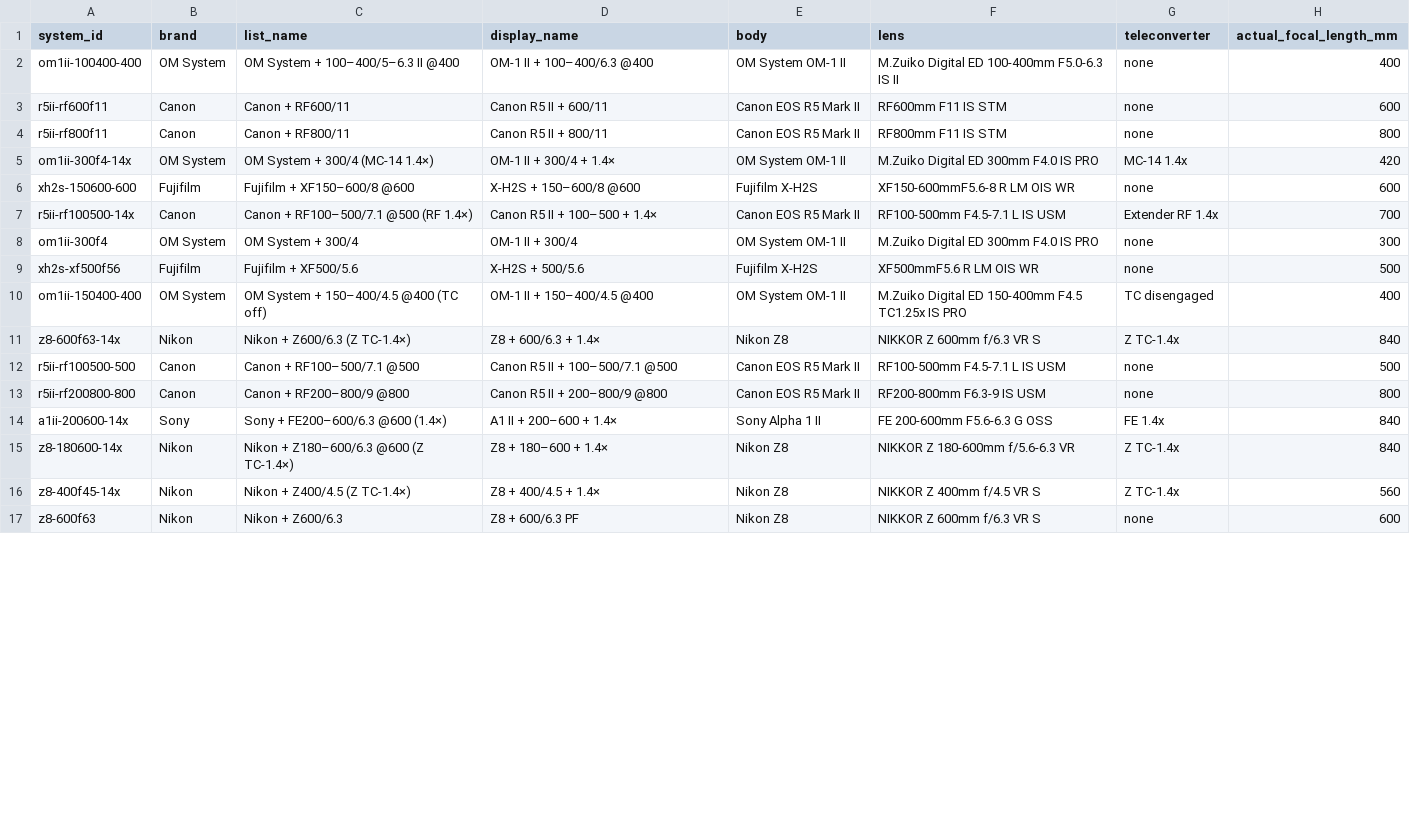
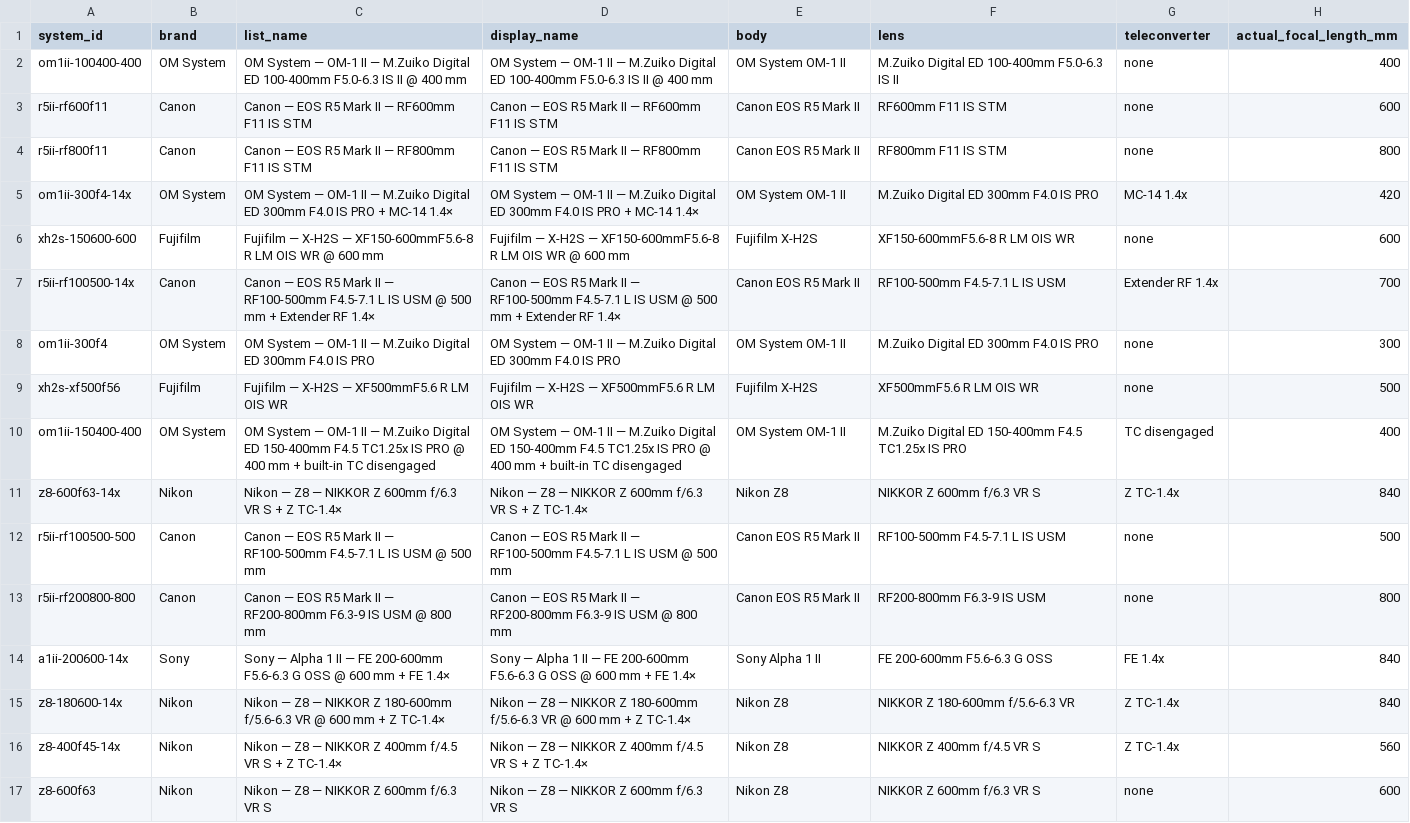
Before and after one commit to lkzkk/birding-lenses, a CSV file: data/systems.csv, drawn as a sheet; only a part is shown; the diff covers the shown part only; the diff names each change by its address in the sheet, - before the commit and + after, or states it on an @@ line.

```diff
--- a/data/systems.csv
+++ b/data/systems.csv
-C2 (list_name): OM System + 100–400/5–6.3 II @400
+C2 (list_name): OM System — OM-1 II — M.Zuiko Digital ED 100-400mm F5.0-6.3 IS II @ 400 mm
-D2 (display_name): OM-1 II + 100–400/6.3 @400
+D2 (display_name): OM System — OM-1 II — M.Zuiko Digital ED 100-400mm F5.0-6.3 IS II @ 400 mm
-C3 (list_name): Canon + RF600/11
+C3 (list_name): Canon — EOS R5 Mark II — RF600mm F11 IS STM
-D3 (display_name): Canon R5 II + 600/11
+D3 (display_name): Canon — EOS R5 Mark II — RF600mm F11 IS STM
-C4 (list_name): Canon + RF800/11
+C4 (list_name): Canon — EOS R5 Mark II — RF800mm F11 IS STM
-D4 (display_name): Canon R5 II + 800/11
+D4 (display_name): Canon — EOS R5 Mark II — RF800mm F11 IS STM
-C5 (list_name): OM System + 300/4 (MC-14 1.4×)
+C5 (list_name): OM System — OM-1 II — M.Zuiko Digital ED 300mm F4.0 IS PRO + MC-14 1.4×
-D5 (display_name): OM-1 II + 300/4 + 1.4×
+D5 (display_name): OM System — OM-1 II — M.Zuiko Digital ED 300mm F4.0 IS PRO + MC-14 1.4×
-C6 (list_name): Fujifilm + XF150–600/8 @600
+C6 (list_name): Fujifilm — X-H2S — XF150-600mmF5.6-8 R LM OIS WR @ 600 mm
-D6 (display_name): X-H2S + 150–600/8 @600
+D6 (display_name): Fujifilm — X-H2S — XF150-600mmF5.6-8 R LM OIS WR @ 600 mm
-C7 (list_name): Canon + RF100–500/7.1 @500 (RF 1.4×)
+C7 (list_name): Canon — EOS R5 Mark II — RF100-500mm F4.5-7.1 L IS USM @ 500 mm + Extender RF 1.4×
-D7 (display_name): Canon R5 II + 100–500 + 1.4×
+D7 (display_name): Canon — EOS R5 Mark II — RF100-500mm F4.5-7.1 L IS USM @ 500 mm + Extender RF 1.4×
-C8 (list_name): OM System + 300/4
+C8 (list_name): OM System — OM-1 II — M.Zuiko Digital ED 300mm F4.0 IS PRO
-D8 (display_name): OM-1 II + 300/4
+D8 (display_name): OM System — OM-1 II — M.Zuiko Digital ED 300mm F4.0 IS PRO
-C9 (list_name): Fujifilm + XF500/5.6
+C9 (list_name): Fujifilm — X-H2S — XF500mmF5.6 R LM OIS WR
-D9 (display_name): X-H2S + 500/5.6
+D9 (display_name): Fujifilm — X-H2S — XF500mmF5.6 R LM OIS WR
-C10 (list_name): OM System + 150–400/4.5 @400 (TC off)
+C10 (list_name): OM System — OM-1 II — M.Zuiko Digital ED 150-400mm F4.5 TC1.25x IS PRO @ 400 mm + built-in TC disengaged
-D10 (display_name): OM-1 II + 150–400/4.5 @400
+D10 (display_name): OM System — OM-1 II — M.Zuiko Digital ED 150-400mm F4.5 TC1.25x IS PRO @ 400 mm + built-in TC disengaged
-C11 (list_name): Nikon + Z600/6.3 (Z TC-1.4×)
+C11 (list_name): Nikon — Z8 — NIKKOR Z 600mm f/6.3 VR S + Z TC-1.4×
-D11 (display_name): Z8 + 600/6.3 + 1.4×
+D11 (display_name): Nikon — Z8 — NIKKOR Z 600mm f/6.3 VR S + Z TC-1.4×
-C12 (list_name): Canon + RF100–500/7.1 @500
+C12 (list_name): Canon — EOS R5 Mark II — RF100-500mm F4.5-7.1 L IS USM @ 500 mm
-D12 (display_name): Canon R5 II + 100–500/7.1 @500
+D12 (display_name): Canon — EOS R5 Mark II — RF100-500mm F4.5-7.1 L IS USM @ 500 mm
-C13 (list_name): Canon + RF200–800/9 @800
+C13 (list_name): Canon — EOS R5 Mark II — RF200-800mm F6.3-9 IS USM @ 800 mm
-D13 (display_name): Canon R5 II + 200–800/9 @800
+D13 (display_name): Canon — EOS R5 Mark II — RF200-800mm F6.3-9 IS USM @ 800 mm
-C14 (list_name): Sony + FE200–600/6.3 @600 (1.4×)
+C14 (list_name): Sony — Alpha 1 II — FE 200-600mm F5.6-6.3 G OSS @ 600 mm + FE 1.4×
-D14 (display_name): A1 II + 200–600 + 1.4×
+D14 (display_name): Sony — Alpha 1 II — FE 200-600mm F5.6-6.3 G OSS @ 600 mm + FE 1.4×
-C15 (list_name): Nikon + Z180–600/6.3 @600 (Z TC-1.4×)
+C15 (list_name): Nikon — Z8 — NIKKOR Z 180-600mm f/5.6-6.3 VR @ 600 mm + Z TC-1.4×
-D15 (display_name): Z8 + 180–600 + 1.4×
+D15 (display_name): Nikon — Z8 — NIKKOR Z 180-600mm f/5.6-6.3 VR @ 600 mm + Z TC-1.4×
-C16 (list_name): Nikon + Z400/4.5 (Z TC-1.4×)
+C16 (list_name): Nikon — Z8 — NIKKOR Z 400mm f/4.5 VR S + Z TC-1.4×
-D16 (display_name): Z8 + 400/4.5 + 1.4×
+D16 (display_name): Nikon — Z8 — NIKKOR Z 400mm f/4.5 VR S + Z TC-1.4×
-C17 (list_name): Nikon + Z600/6.3
+C17 (list_name): Nikon — Z8 — NIKKOR Z 600mm f/6.3 VR S
-D17 (display_name): Z8 + 600/6.3 PF
+D17 (display_name): Nikon — Z8 — NIKKOR Z 600mm f/6.3 VR S
```
Also changed, not shown: 34 edited cells elsewhere in this file, 5 other files.
